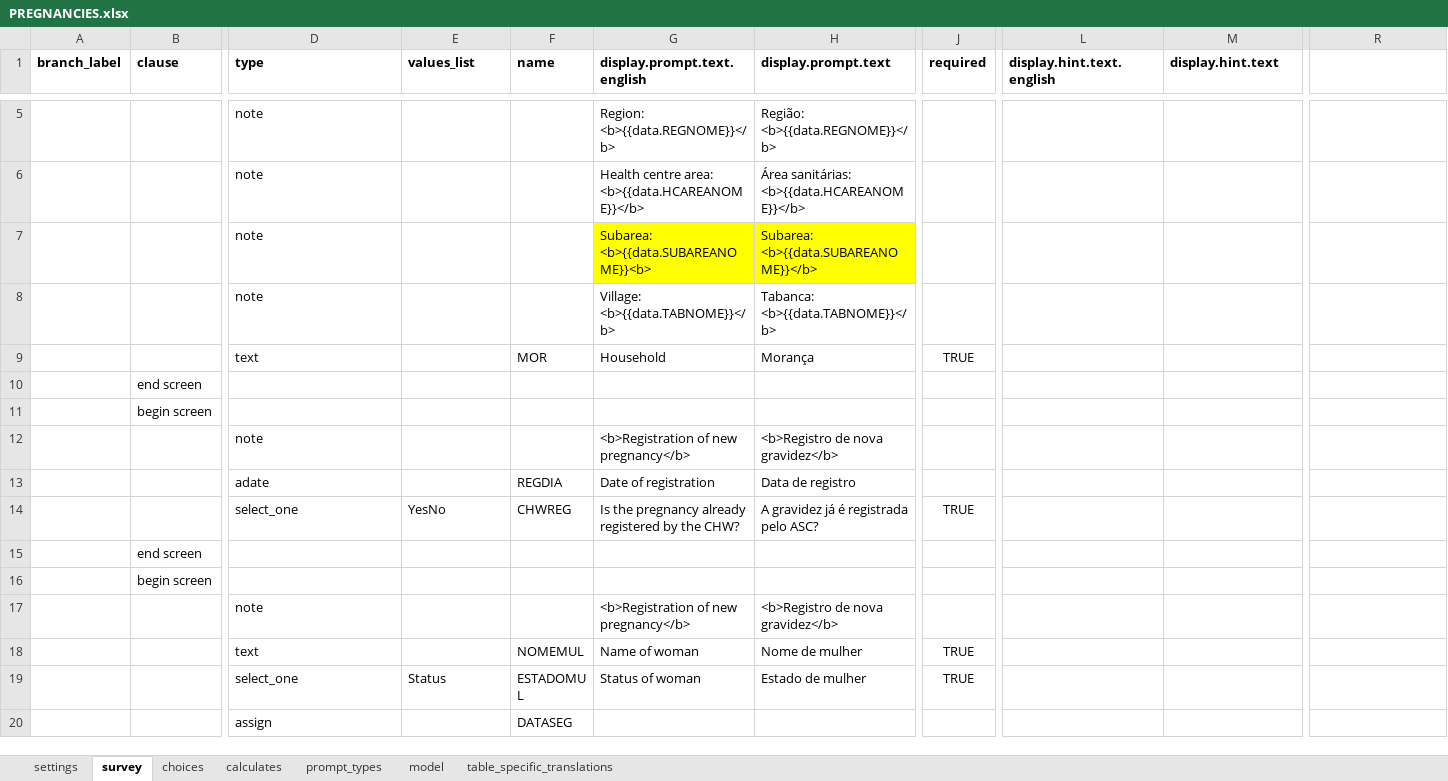
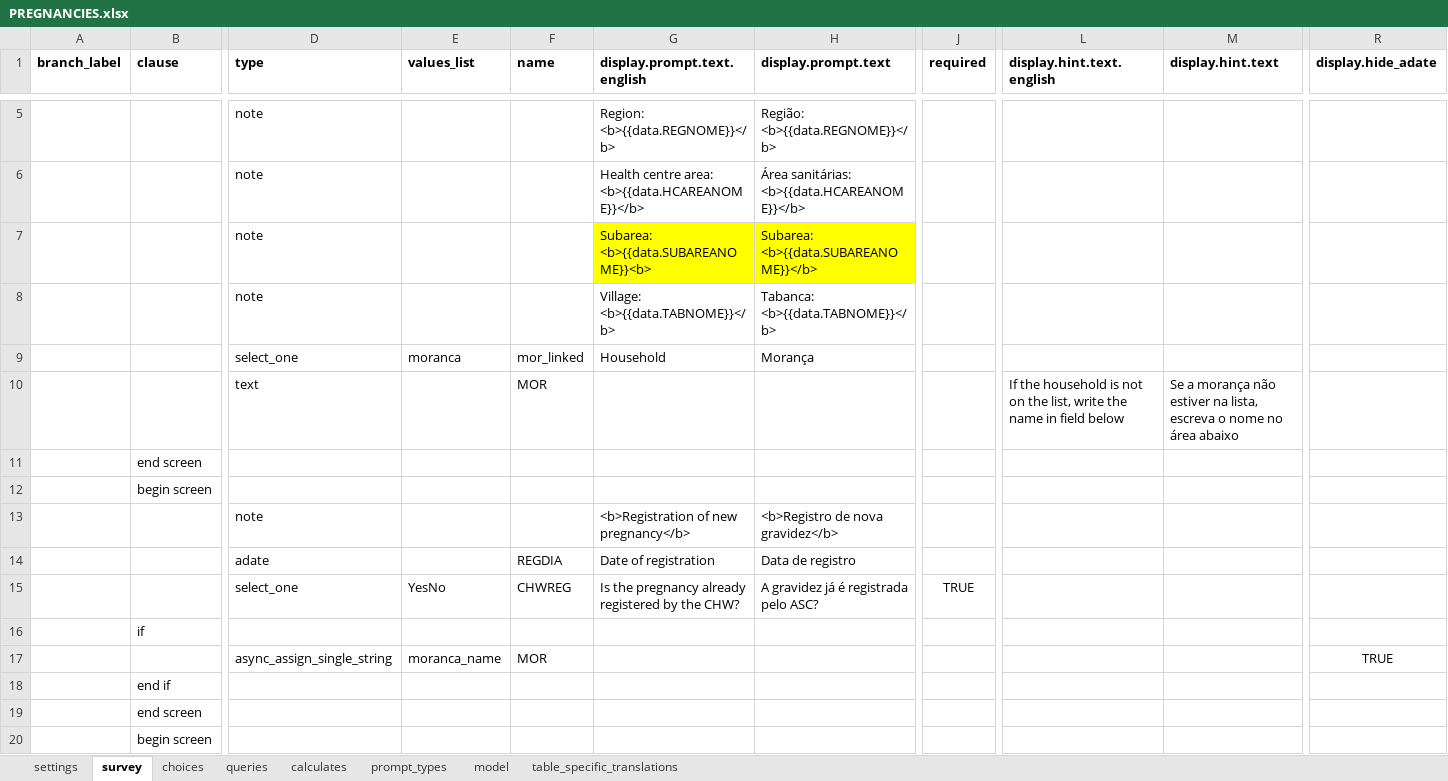
Before and after one commit to BandimHealthProject/Equipa, an Excel workbook: app/config/tables/PREGNANCIES/Forms/PREGNANCIES/PREGNANCIES.xlsx, sheet survey, drawn as a sheet; only a part is shown, gaps mark what is left out; the shorter side is filled out with more unchanged rows; values as stored, in another font and other column widths than the file's, no borders; removed rows and columns are numbered as before the commit, all else as after; rows hold the shown columns only; the diff names each change by its address in the sheet, - before the commit and + after, or states it on an @@ line.

```diff
--- a/app/config/tables/PREGNANCIES/Forms/PREGNANCIES/PREGNANCIES.xlsx (sheet survey)
+++ b/app/config/tables/PREGNANCIES/Forms/PREGNANCIES/PREGNANCIES.xlsx (sheet survey)
+sheet tab: queries
-R1: (empty)
+R1: display.hide_adate
-row 9:  |  | text |  | MOR | Household | Morança | TRUE
+row 9:  |  | select_one | moranca | mor_linked | Household | Morança
+row 10:  |  | text |  | MOR |  |  |  | If the household is not on the list, write the name in field below | Se a morança não estiver na lista, escreva o nome no área abaixo
+row 16:  | if
+row 17:  |  | async_assign_single_string | moranca_name | MOR |  |  |  |  |  | TRUE
+row 18:  | end if
```
Also changed, not shown: sheet model, sheet prompt_types, sheet settings, app/config/tables/CHILDREN/Forms/CHILDFU/CHILDFU.xlsx, app/config/tables/CHILDREN/Forms/CHILDREN/CHILDREN.xlsx, 11 other files.
